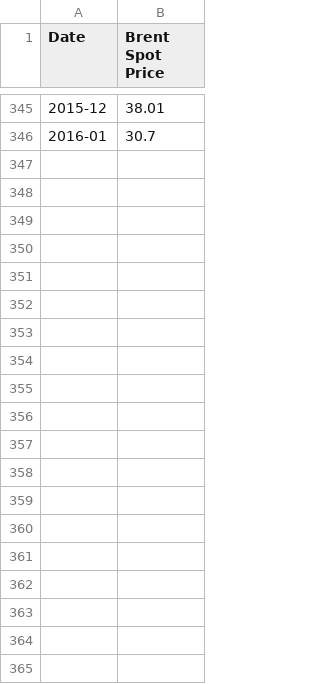
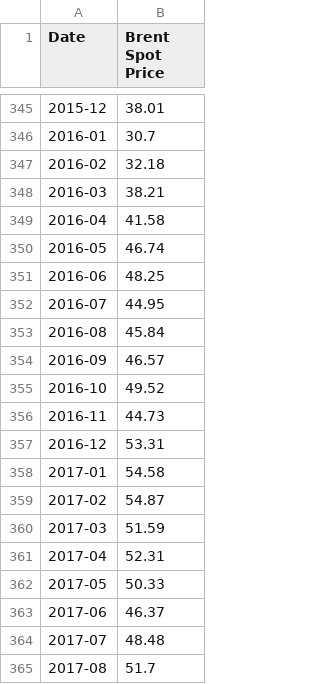
Before and after one commit to datasets/oil-prices, a CSV file: data/brent-month.csv, drawn as a sheet; only a part is shown, gaps mark what is left out; the diff covers the shown part only.

```diff
--- a/data/brent-month.csv
+++ b/data/brent-month.csv
@@ -346 +346,20 @@ Date,Brent Spot Price
 2016-01,30.7
+2016-02,32.18
+2016-03,38.21
+2016-04,41.58
+2016-05,46.74
+2016-06,48.25
+2016-07,44.95
+2016-08,45.84
+2016-09,46.57
+2016-10,49.52
+2016-11,44.73
+2016-12,53.31
+2017-01,54.58
+2017-02,54.87
+2017-03,51.59
+2017-04,52.31
+2017-05,50.33
+2017-06,46.37
+2017-07,48.48
+2017-08,51.7
```
Also changed, not shown: 10 added rows elsewhere in this file, data/brent-week.csv, data/brent-year.csv, 13 other files.
